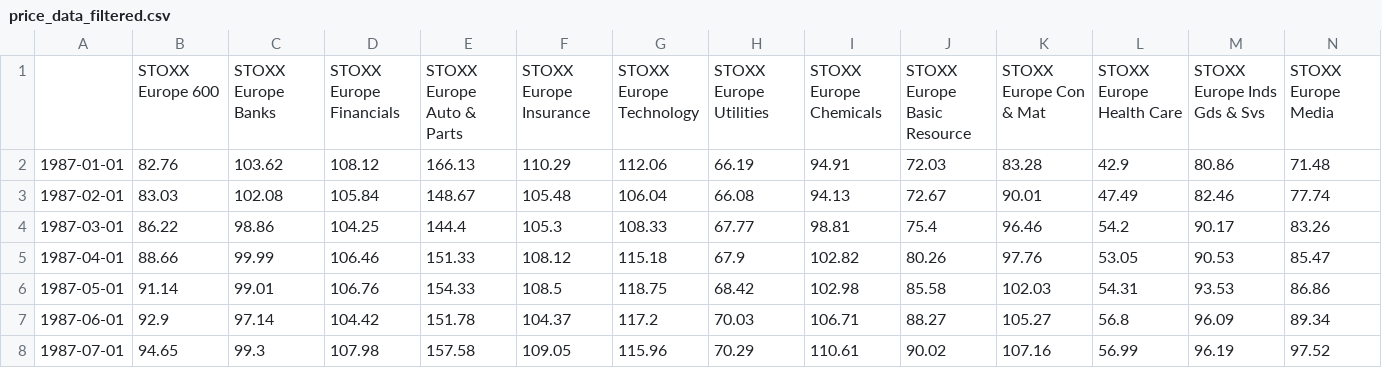
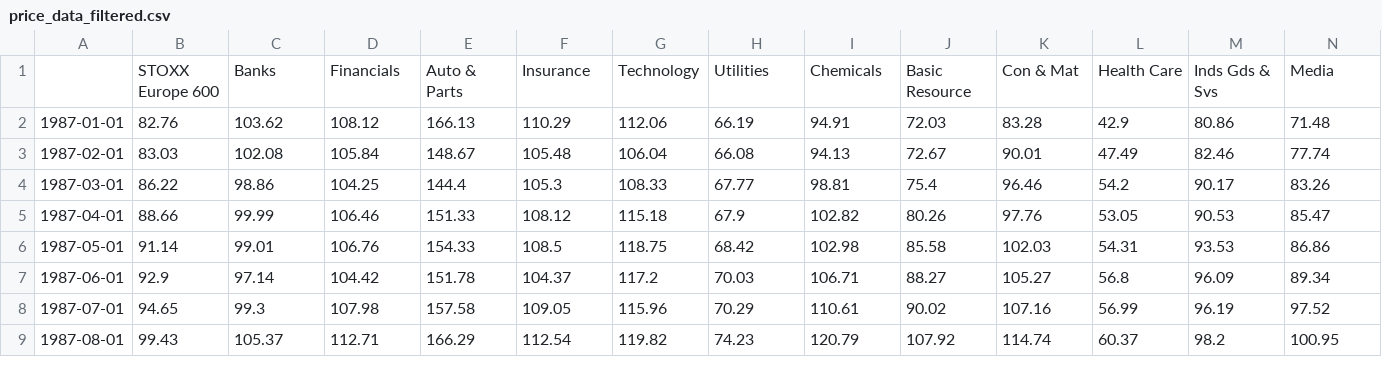
Before and after one commit to Ankru98/masterthesis, a CSV file: data/price_data_filtered.csv, drawn as a sheet; only a part is shown; the shorter side is filled out with more unchanged rows; removed rows and columns are numbered as before the commit, all else as after; rows hold the shown columns only; the diff names each change by its address in the sheet, - before the commit and + after, or states it on an @@ line.

```diff
--- a/data/price_data_filtered.csv
+++ b/data/price_data_filtered.csv
-row 1:  | STOXX Europe 600 | STOXX Europe Banks | STOXX Europe Financials | STOXX Europe Auto & Parts | STOXX Europe Insurance | STOXX Europe Technology | STOXX Europe Utilities | STOXX Europe Chemicals | STOXX Europe Basic Resource | STOXX Europe Con & Mat | STOXX Europe Health Care | STOXX Europe Inds Gds & Svs | STOXX Europe Media
+row 1:  | STOXX Europe 600 | Banks | Financials | Auto & Parts | Insurance | Technology | Utilities | Chemicals | Basic Resource | Con & Mat | Health Care | Inds Gds & Svs | Media
```
Also changed, not shown: data/evaluation_shrinkage.csv, 7 other files.
